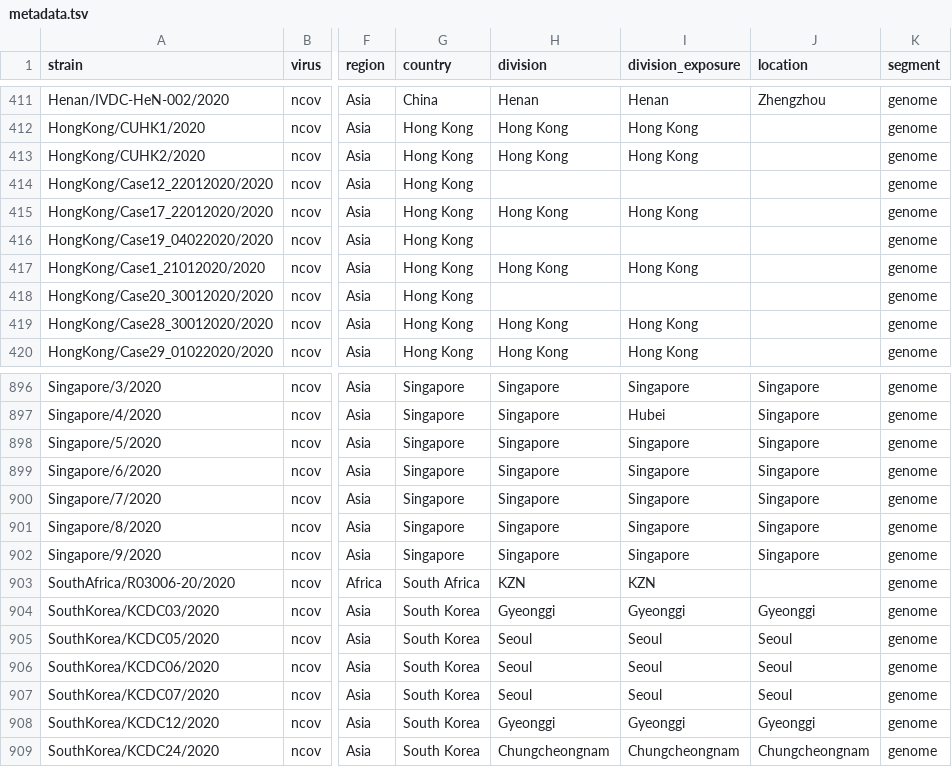
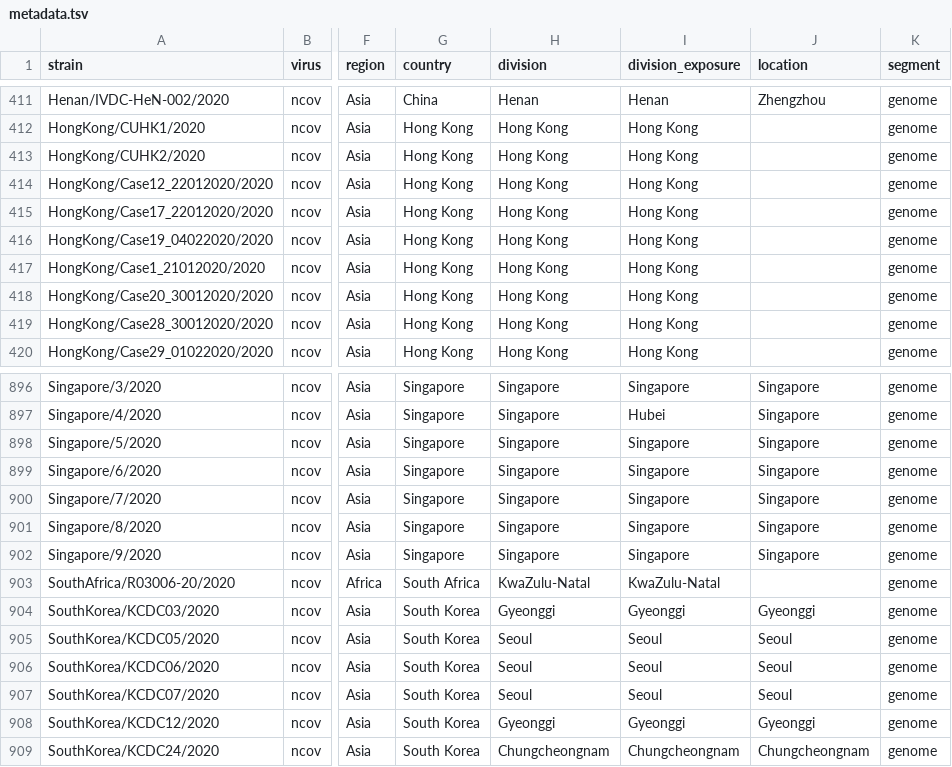
Before and after one commit to nextstrain/ncov, a TSV file: data/metadata.tsv, drawn as a sheet; only a part is shown, gaps mark what is left out; the diff names each change by its address in the sheet, - before the commit and + after, or states it on an @@ line.

Commit message:
Cleanup metadata, ordering and lat longs

```diff
--- a/data/metadata.tsv
+++ b/data/metadata.tsv
-H414 (division): (empty)
+H414 (division): Hong Kong
-I414 (division_exposure): (empty)
+I414 (division_exposure): Hong Kong
-H416 (division): (empty)
+H416 (division): Hong Kong
-I416 (division_exposure): (empty)
+I416 (division_exposure): Hong Kong
-H418 (division): (empty)
+H418 (division): Hong Kong
-I418 (division_exposure): (empty)
+I418 (division_exposure): Hong Kong
-H903 (division): KZN
+H903 (division): KwaZulu-Natal
-I903 (division_exposure): KZN
+I903 (division_exposure): KwaZulu-Natal
```
Also changed, not shown: config/lat_longs.tsv, config/ordering.tsv.
